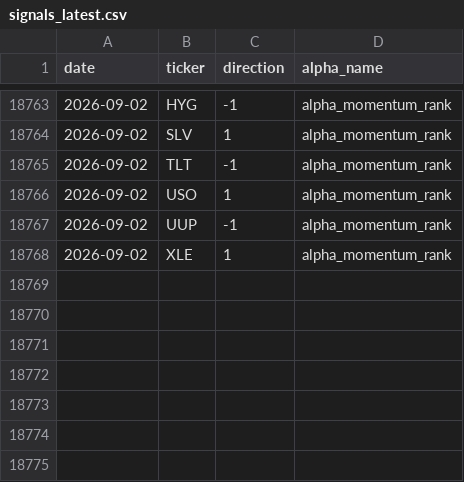
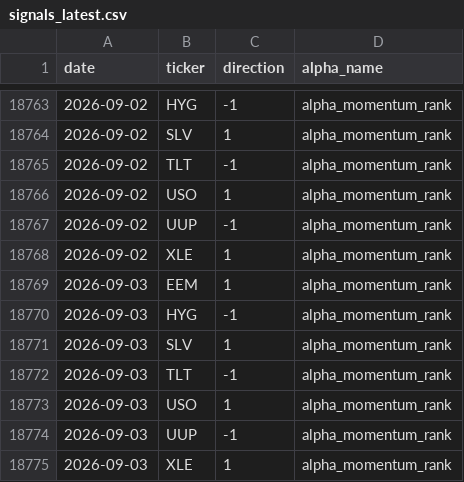
Before and after one commit to nikolas-joyce/alpha-momentum-rank, a CSV file: outputs/signals_latest.csv, drawn as a sheet; only a part is shown, gaps mark what is left out; the diff names each change by its address in the sheet, - before the commit and + after, or states it on an @@ line.

```diff
--- a/outputs/signals_latest.csv
+++ b/outputs/signals_latest.csv
+row 18769: 2026-09-03 | EEM | 1 | alpha_momentum_rank
+row 18770: 2026-09-03 | HYG | -1 | alpha_momentum_rank
+row 18771: 2026-09-03 | SLV | 1 | alpha_momentum_rank
+row 18772: 2026-09-03 | TLT | -1 | alpha_momentum_rank
+row 18773: 2026-09-03 | USO | 1 | alpha_momentum_rank
+row 18774: 2026-09-03 | UUP | -1 | alpha_momentum_rank
+row 18775: 2026-09-03 | XLE | 1 | alpha_momentum_rank
```
